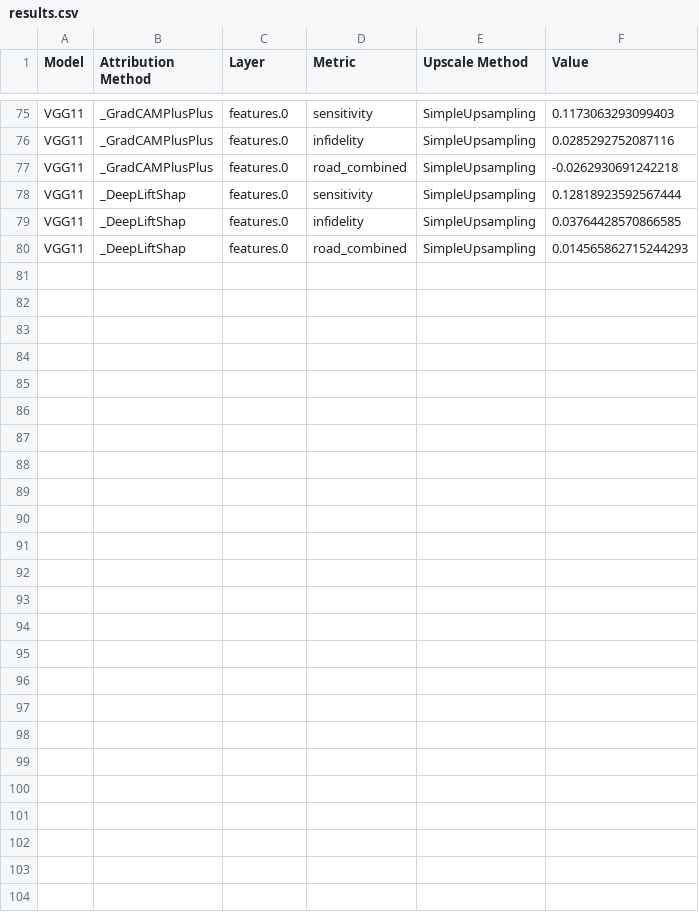
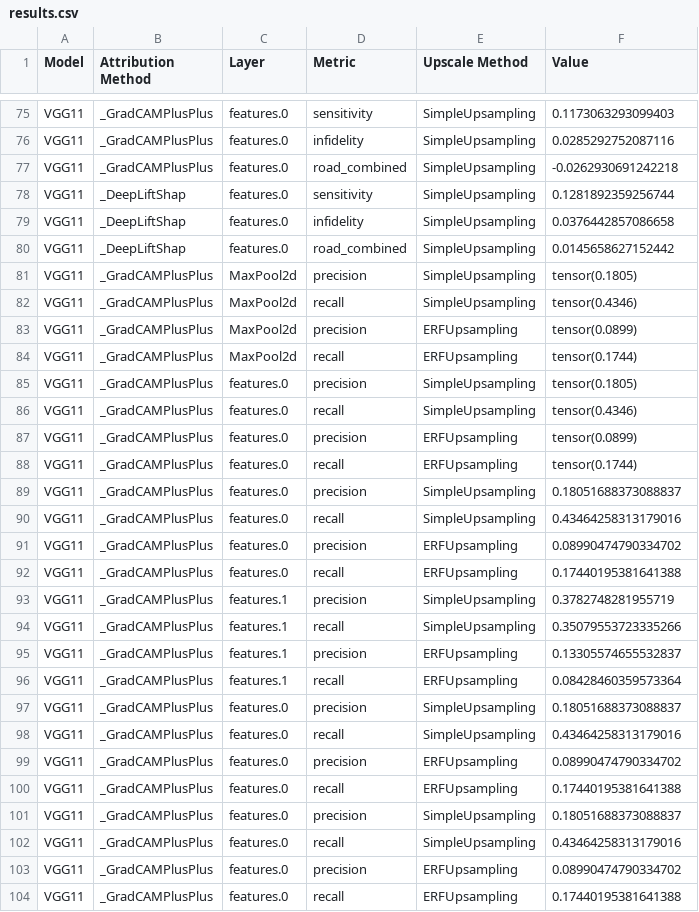
Before and after one commit to liuktc/ML4CV_XAI, a CSV file: results.csv, drawn as a sheet; only a part is shown, gaps mark what is left out.

Commit message:
Added min_max normalization to ERFUpsampling

```diff
--- a/results.csv
+++ b/results.csv
@@ -77,4 +77,28 @@ VGG11,_GradCAMPlusPlus,features.0,infidelity,SimpleUpsampling,0.0285292752087116
 VGG11,_GradCAMPlusPlus,features.0,road_combined,SimpleUpsampling,-0.0262930691242218
-VGG11,_DeepLiftShap,features.0,sensitivity,SimpleUpsampling,0.12818923592567444
-VGG11,_DeepLiftShap,features.0,infidelity,SimpleUpsampling,0.03764428570866585
-VGG11,_DeepLiftShap,features.0,road_combined,SimpleUpsampling,0.014565862715244293
+VGG11,_DeepLiftShap,features.0,sensitivity,SimpleUpsampling,0.1281892359256744
+VGG11,_DeepLiftShap,features.0,infidelity,SimpleUpsampling,0.0376442857086658
+VGG11,_DeepLiftShap,features.0,road_combined,SimpleUpsampling,0.0145658627152442
+VGG11,_GradCAMPlusPlus,MaxPool2d,precision,SimpleUpsampling,tensor(0.1805)
+VGG11,_GradCAMPlusPlus,MaxPool2d,recall,SimpleUpsampling,tensor(0.4346)
+VGG11,_GradCAMPlusPlus,MaxPool2d,precision,ERFUpsampling,tensor(0.0899)
+VGG11,_GradCAMPlusPlus,MaxPool2d,recall,ERFUpsampling,tensor(0.1744)
+VGG11,_GradCAMPlusPlus,features.0,precision,SimpleUpsampling,tensor(0.1805)
+VGG11,_GradCAMPlusPlus,features.0,recall,SimpleUpsampling,tensor(0.4346)
+VGG11,_GradCAMPlusPlus,features.0,precision,ERFUpsampling,tensor(0.0899)
+VGG11,_GradCAMPlusPlus,features.0,recall,ERFUpsampling,tensor(0.1744)
+VGG11,_GradCAMPlusPlus,features.0,precision,SimpleUpsampling,0.18051688373088837
+VGG11,_GradCAMPlusPlus,features.0,recall,SimpleUpsampling,0.43464258313179016
+VGG11,_GradCAMPlusPlus,features.0,precision,ERFUpsampling,0.08990474790334702
+VGG11,_GradCAMPlusPlus,features.0,recall,ERFUpsampling,0.17440195381641388
+VGG11,_GradCAMPlusPlus,features.1,precision,SimpleUpsampling,0.3782748281955719
+VGG11,_GradCAMPlusPlus,features.1,recall,SimpleUpsampling,0.35079553723335266
+VGG11,_GradCAMPlusPlus,features.1,precision,ERFUpsampling,0.13305574655532837
+VGG11,_GradCAMPlusPlus,features.1,recall,ERFUpsampling,0.08428460359573364
+VGG11,_GradCAMPlusPlus,features.0,precision,SimpleUpsampling,0.18051688373088837
+VGG11,_GradCAMPlusPlus,features.0,recall,SimpleUpsampling,0.43464258313179016
+VGG11,_GradCAMPlusPlus,features.0,precision,ERFUpsampling,0.08990474790334702
+VGG11,_GradCAMPlusPlus,features.0,recall,ERFUpsampling,0.17440195381641388
+VGG11,_GradCAMPlusPlus,features.0,precision,SimpleUpsampling,0.18051688373088837
+VGG11,_GradCAMPlusPlus,features.0,recall,SimpleUpsampling,0.43464258313179016
+VGG11,_GradCAMPlusPlus,features.0,precision,ERFUpsampling,0.08990474790334702
+VGG11,_GradCAMPlusPlus,features.0,recall,ERFUpsampling,0.17440195381641388
```
Also changed, not shown: 10 other files.
